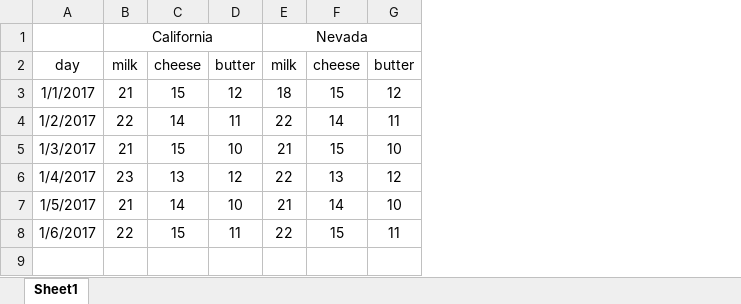
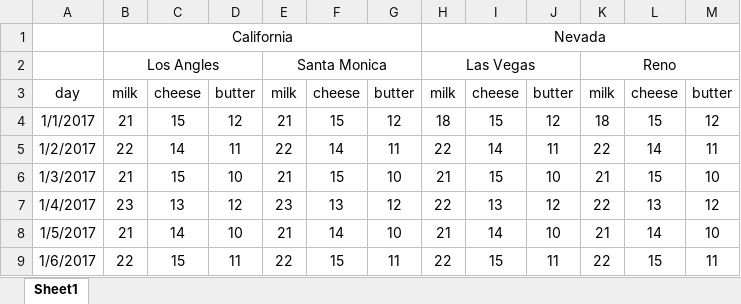
Before and after one commit to CFerraren/Python-Pandas, an Excel workbook: Resources/Products.xlsx, sheet Sheet1, drawn as a sheet; values as stored, in another font and other column widths than the file's, no borders; addresses are those after the commit; the diff names each change by its address in the sheet, - before the commit and + after, or states it on an @@ line.

Commit message:
Stacking and unstacking 3-level on data fromexcel file

```diff
--- a/Resources/Products.xlsx (sheet Sheet1)
+++ b/Resources/Products.xlsx (sheet Sheet1)
+column E, rows 3-9: milk | 21 | 22 | 21 | 23 | 21 | 22
+column F, rows 3-9: cheese | 15 | 14 | 15 | 13 | 14 | 15
+column G, rows 3-9: butter | 12 | 11 | 10 | 12 | 10 | 11
+column K, rows 3-9: milk | 18 | 22 | 21 | 22 | 21 | 22
+column L, rows 3-9: cheese | 15 | 14 | 15 | 13 | 14 | 15
+column M, rows 3-9: butter | 12 | 11 | 10 | 12 | 10 | 11
+row 2:  | Los Angles |  |  | Santa Monica |  |  | Las Vegas |  |  | Reno
```
Also changed, not shown: 3 other files.
